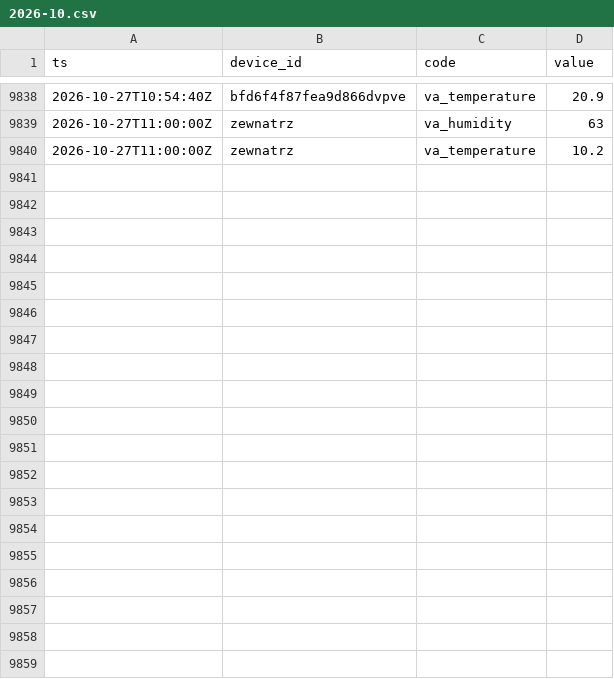
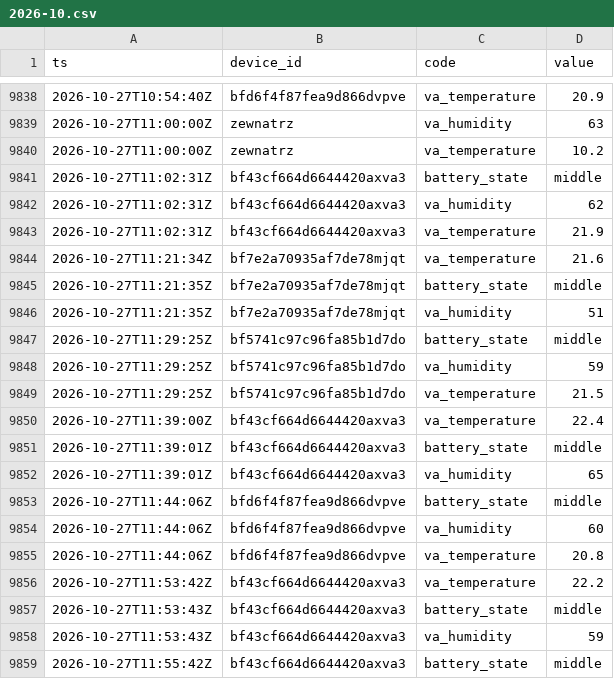
Before and after one commit to Bronek31/Smart-Home, a CSV file: data/2026-10.csv, drawn as a sheet; only a part is shown, gaps mark what is left out; the diff covers the shown part only.

```diff
--- a/data/2026-10.csv
+++ b/data/2026-10.csv
@@ -9840 +9840,20 @@ ts,device_id,code,value
 2026-10-27T11:00:00Z,zewnatrz,va_temperature,10.2
+2026-10-27T11:02:31Z,bf43cf664d6644420axva3,battery_state,middle
+2026-10-27T11:02:31Z,bf43cf664d6644420axva3,va_humidity,62
+2026-10-27T11:02:31Z,bf43cf664d6644420axva3,va_temperature,21.9
+2026-10-27T11:21:34Z,bf7e2a70935af7de78mjqt,va_temperature,21.6
+2026-10-27T11:21:35Z,bf7e2a70935af7de78mjqt,battery_state,middle
+2026-10-27T11:21:35Z,bf7e2a70935af7de78mjqt,va_humidity,51
+2026-10-27T11:29:25Z,bf5741c97c96fa85b1d7do,battery_state,middle
+2026-10-27T11:29:25Z,bf5741c97c96fa85b1d7do,va_humidity,59
+2026-10-27T11:29:25Z,bf5741c97c96fa85b1d7do,va_temperature,21.5
+2026-10-27T11:39:00Z,bf43cf664d6644420axva3,va_temperature,22.4
+2026-10-27T11:39:01Z,bf43cf664d6644420axva3,battery_state,middle
+2026-10-27T11:39:01Z,bf43cf664d6644420axva3,va_humidity,65
+2026-10-27T11:44:06Z,bfd6f4f87fea9d866dvpve,battery_state,middle
+2026-10-27T11:44:06Z,bfd6f4f87fea9d866dvpve,va_humidity,60
+2026-10-27T11:44:06Z,bfd6f4f87fea9d866dvpve,va_temperature,20.8
+2026-10-27T11:53:42Z,bf43cf664d6644420axva3,va_temperature,22.2
+2026-10-27T11:53:43Z,bf43cf664d6644420axva3,battery_state,middle
+2026-10-27T11:53:43Z,bf43cf664d6644420axva3,va_humidity,59
+2026-10-27T11:55:42Z,bf43cf664d6644420axva3,battery_state,middle
```
Also changed, not shown: 13 added rows elsewhere in this file, data/dzienne.csv, data/rosliny/2026-10.csv, 4 other files.
